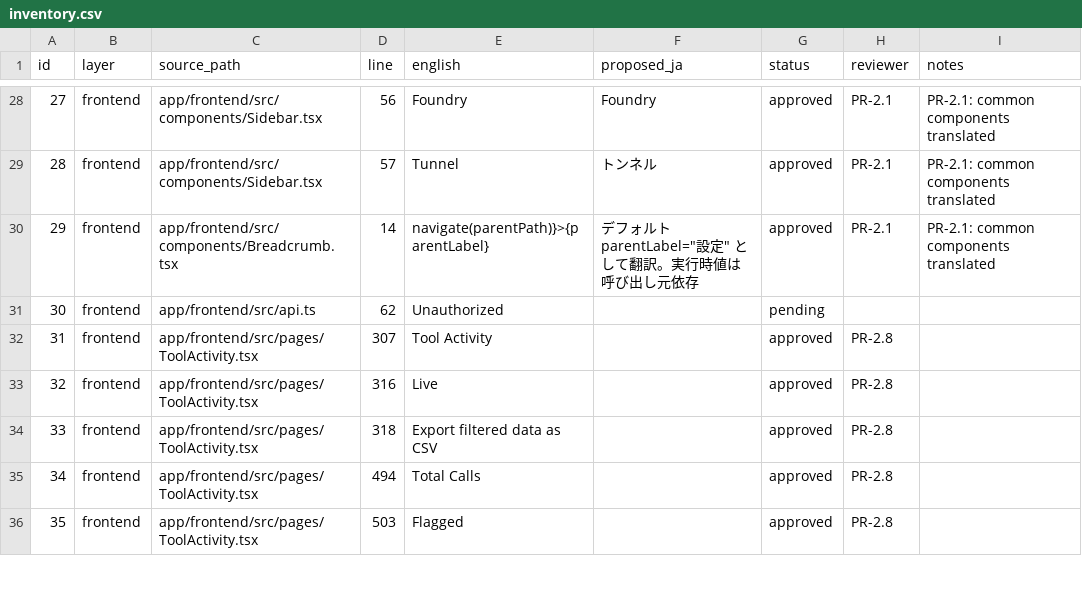
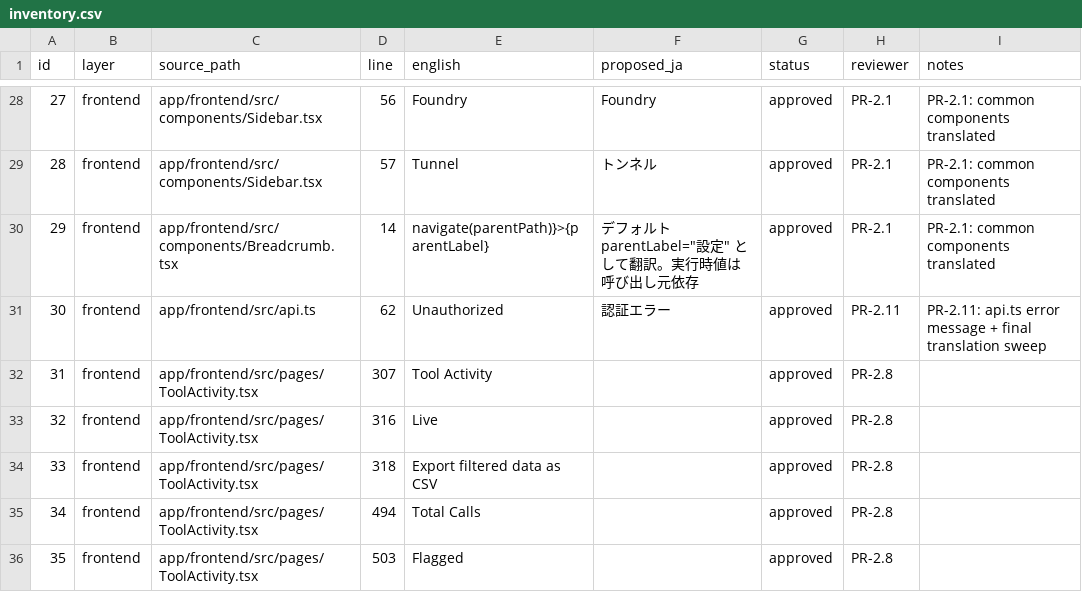
Before and after one commit to shinyay/polyclaw-jp, a CSV file: docs/i18n/inventory.csv, drawn as a sheet; only a part is shown, gaps mark what is left out.

```diff
--- a/docs/i18n/inventory.csv
+++ b/docs/i18n/inventory.csv
@@ -30,3 +30,3 @@ id,layer,source_path,line,english,proposed_ja,status,reviewer,notes
 29,frontend,app/frontend/src/components/Breadcrumb.tsx,14,navigate(parentPath)}>{parentLabel},"デフォルト parentLabel=""設定"" として翻訳。実行時値は呼び出し元依存",approved,PR-2.1,PR-2.1: common components translated
-30,frontend,app/frontend/src/api.ts,62,Unauthorized,,pending,,
+30,frontend,app/frontend/src/api.ts,62,Unauthorized,認証エラー,approved,PR-2.11,PR-2.11: api.ts error message + final translation sweep
 31,frontend,app/frontend/src/pages/ToolActivity.tsx,307,Tool Activity,,approved,PR-2.8,
```
Also changed, not shown: 4 other files.
